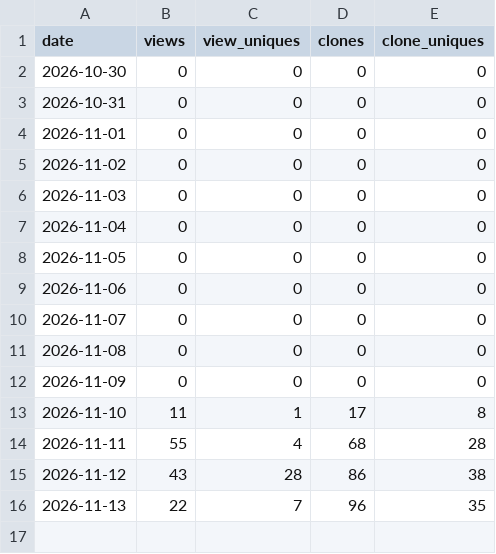
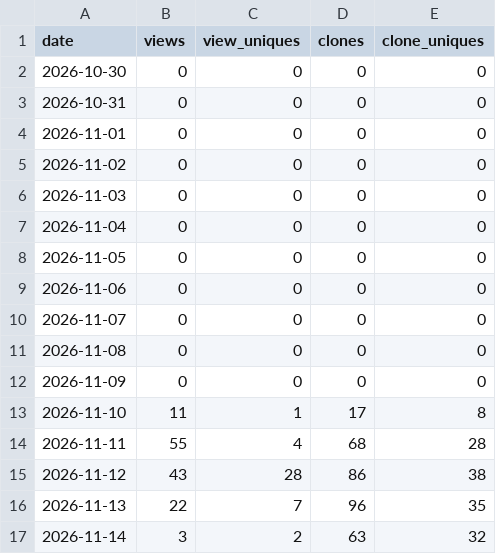
Before and after one commit to Affid/stagehand, a CSV file: traffic.csv, drawn as a sheet.

```diff
--- a/traffic.csv
+++ b/traffic.csv
@@ -16 +16,2 @@ date,views,view_uniques,clones,clone_uniques
 2026-11-13,22,7,96,35
+2026-11-14,3,2,63,32
```
Also changed, not shown: downloads.csv.
